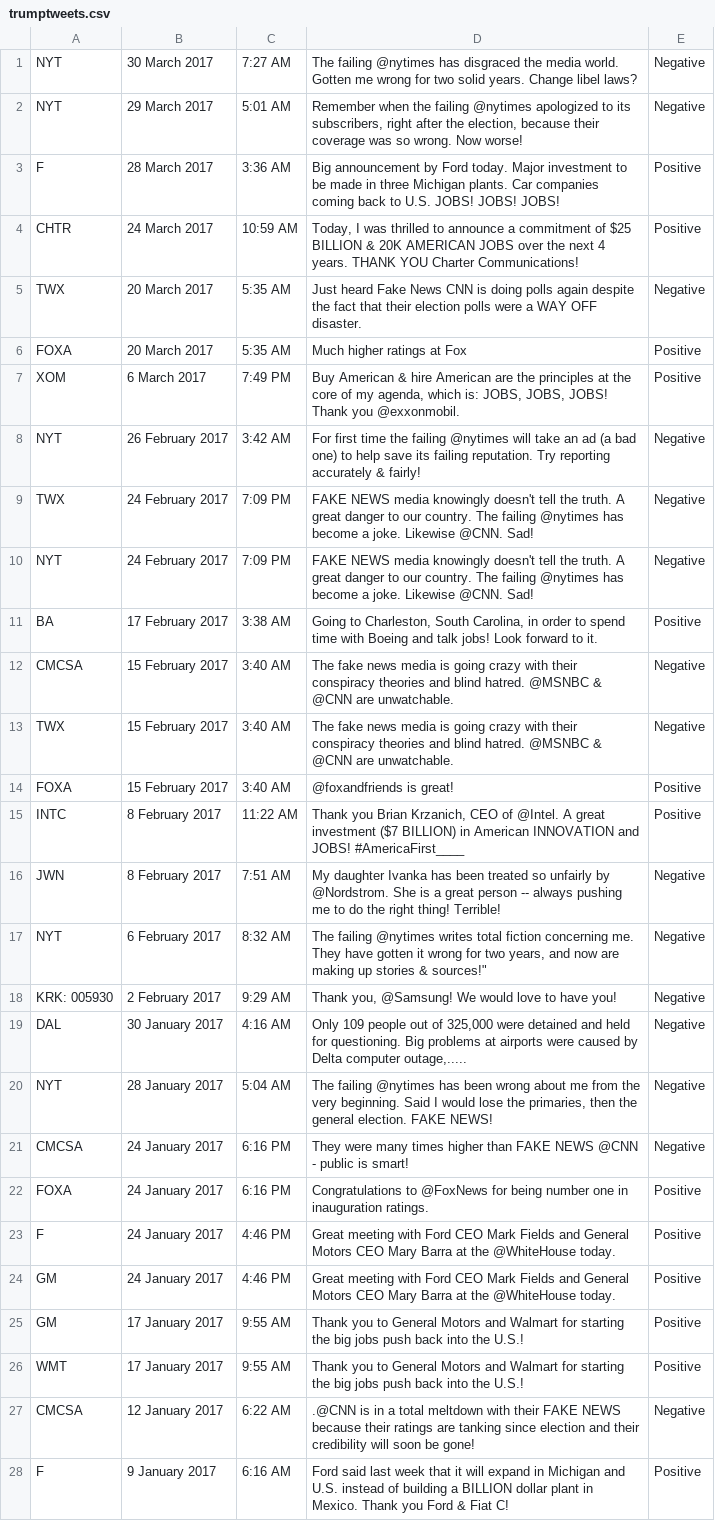
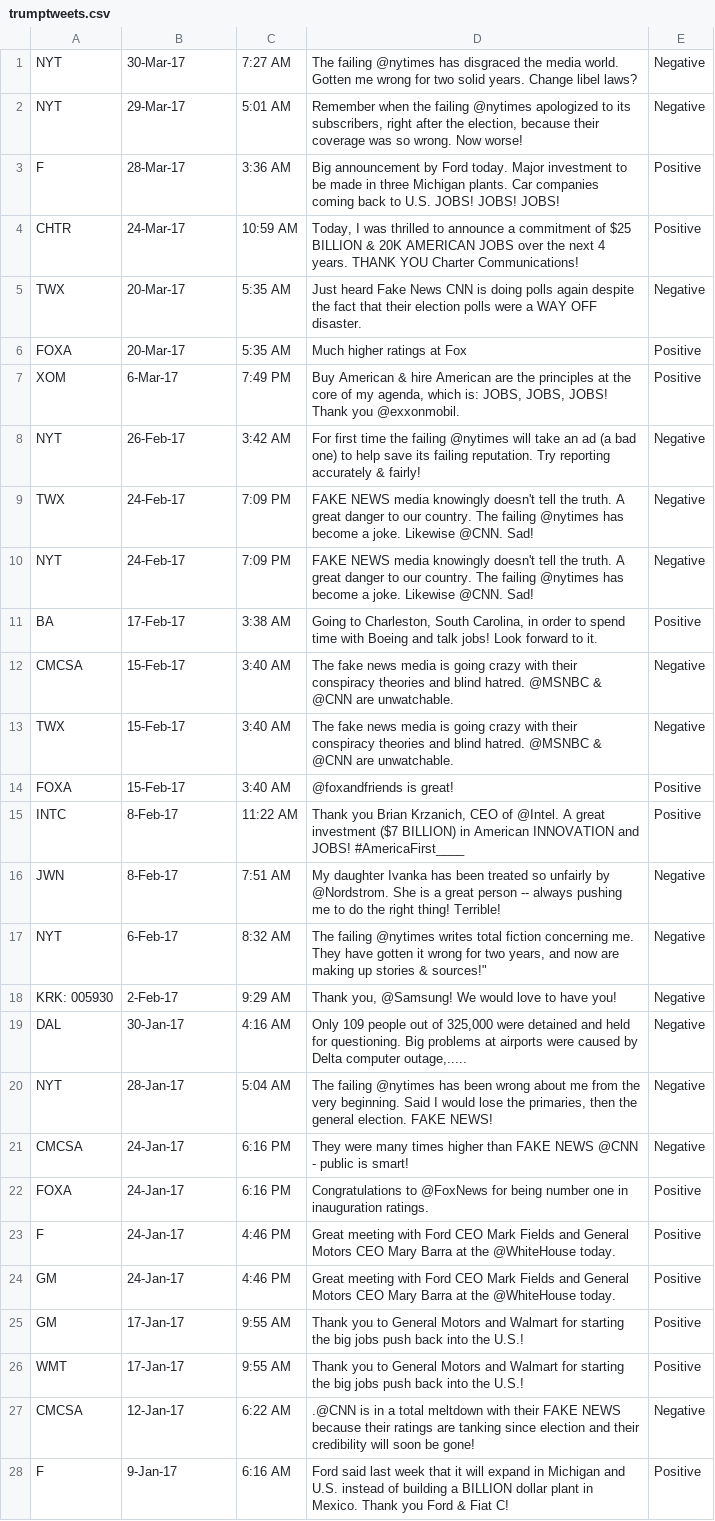
Before and after one commit to higginsn/Tweets, a CSV file: trumptweets.csv, drawn as a sheet; only a part is shown; the diff covers the shown part only; the diff names each change by its address in the sheet, - before the commit and + after, or states it on an @@ line.

```diff
--- a/trumptweets.csv
+++ b/trumptweets.csv
-B1: 30 March 2017
+B1: 30-Mar-17
-B2: 29 March 2017
+B2: 29-Mar-17
-B3: 28 March 2017
+B3: 28-Mar-17
-B4: 24 March 2017
+B4: 24-Mar-17
-B5:B6: 20 March 2017
+B5:B6: 20-Mar-17
-B7: 6 March 2017
+B7: 6-Mar-17
-B8: 26 February 2017
+B8: 26-Feb-17
-B9:B10: 24 February 2017
+B9:B10: 24-Feb-17
-B11: 17 February 2017
+B11: 17-Feb-17
-B12:B14: 15 February 2017
+B12:B14: 15-Feb-17
-B15:B16: 8 February 2017
+B15:B16: 8-Feb-17
-B17: 6 February 2017
+B17: 6-Feb-17
-B18: 2 February 2017
+B18: 2-Feb-17
-B19: 30 January 2017
+B19: 30-Jan-17
-B20: 28 January 2017
+B20: 28-Jan-17
-B21:B24: 24 January 2017
+B21:B24: 24-Jan-17
-B25:B26: 17 January 2017
+B25:B26: 17-Jan-17
-B27: 12 January 2017
+B27: 12-Jan-17
-B28: 9 January 2017
+B28: 9-Jan-17
```
Also changed, not shown: 23 edited cells elsewhere in this file.
